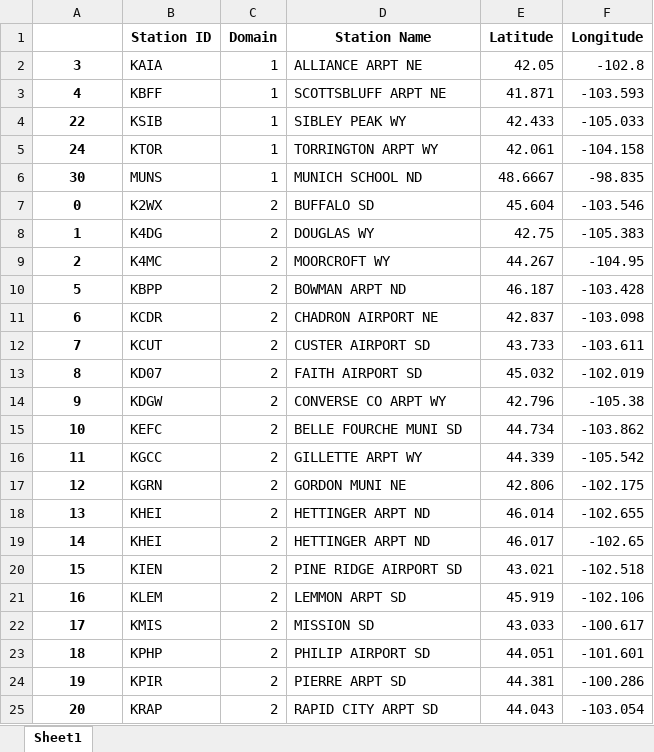
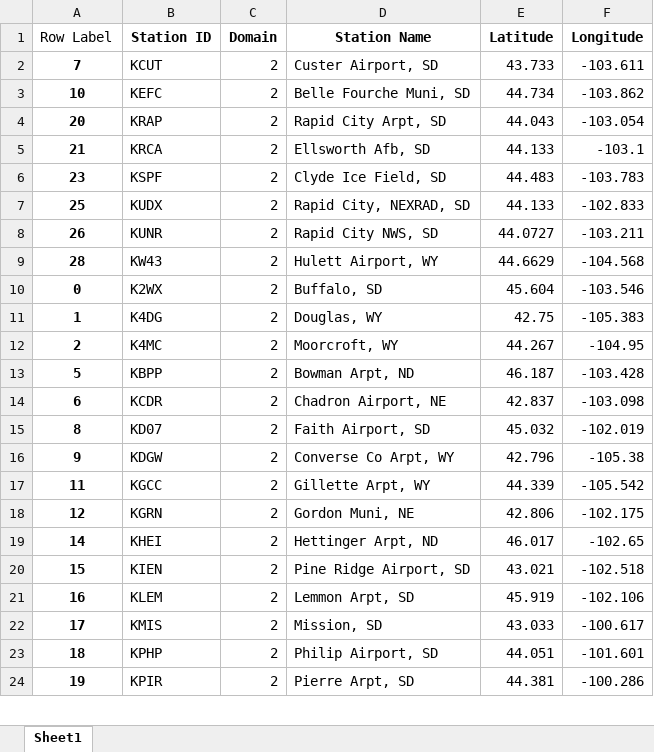
Before and after one commit to wjcapehart/SD_Mines_WRF_REALTIME, an Excel workbook: namelist_files_and_local_scripts/time_series_station_files_2_dom_all.xlsx, sheet Sheet1, drawn as a sheet; only a part is shown; values as stored, in another font and other column widths than the file's, no borders; removed rows and columns are numbered as before the commit, all else as after; the diff covers the shown part only; the diff names each change by its address in the sheet, - before the commit and + after, or states it on an @@ line.

```diff
--- a/namelist_files_and_local_scripts/time_series_station_files_2_dom_all.xlsx (sheet Sheet1)
+++ b/namelist_files_and_local_scripts/time_series_station_files_2_dom_all.xlsx (sheet Sheet1)
-A1: (empty)
+A1: Row Label
-row 2: 3 | KAIA | 1 | ALLIANCE ARPT NE | 42.05 | -102.8
-row 3: 4 | KBFF | 1 | SCOTTSBLUFF ARPT NE | 41.871 | -103.593
-row 4: 22 | KSIB | 1 | SIBLEY PEAK WY | 42.433 | -105.033
-row 5: 24 | KTOR | 1 | TORRINGTON ARPT WY | 42.061 | -104.158
-row 6: 30 | MUNS | 1 | MUNICH SCHOOL ND | 48.6667 | -98.835
+row 2: 7 | KCUT | 2 | Custer Airport, SD | 43.733 | -103.611
+row 3: 10 | KEFC | 2 | Belle Fourche Muni, SD | 44.734 | -103.862
+row 4: 20 | KRAP | 2 | Rapid City Arpt, SD | 44.043 | -103.054
+row 5: 21 | KRCA | 2 | Ellsworth Afb, SD | 44.133 | -103.1
+row 6: 23 | KSPF | 2 | Clyde Ice Field, SD | 44.483 | -103.783
+row 7: 25 | KUDX | 2 | Rapid City, NEXRAD, SD | 44.133 | -102.833
+row 8: 26 | KUNR | 2 | Rapid City NWS, SD | 44.0727 | -103.211
+row 9: 28 | KW43 | 2 | Hulett Airport, WY | 44.6629 | -104.568
-D10 (Station Name): BUFFALO SD
+D10 (Station Name): Buffalo, SD
-D11 (Station Name): DOUGLAS WY
+D11 (Station Name): Douglas, WY
-D12 (Station Name): MOORCROFT WY
+D12 (Station Name): Moorcroft, WY
-D13 (Station Name): BOWMAN ARPT ND
+D13 (Station Name): Bowman Arpt, ND
-D14 (Station Name): CHADRON AIRPORT NE
+D14 (Station Name): Chadron Airport, NE
-row 12: 7 | KCUT | 2 | CUSTER AIRPORT SD | 43.733 | -103.611
-D15 (Station Name): FAITH AIRPORT SD
+D15 (Station Name): Faith Airport, SD
-D16 (Station Name): CONVERSE CO ARPT WY
+D16 (Station Name): Converse Co Arpt, WY
-row 15: 10 | KEFC | 2 | BELLE FOURCHE MUNI SD | 44.734 | -103.862
-D17 (Station Name): GILLETTE ARPT WY
+D17 (Station Name): Gillette Arpt, WY
-D18 (Station Name): GORDON MUNI NE
+D18 (Station Name): Gordon Muni, NE
-row 18: 13 | KHEI | 2 | HETTINGER ARPT ND | 46.014 | -102.655
-D19 (Station Name): HETTINGER ARPT ND
+D19 (Station Name): Hettinger Arpt, ND
-D20 (Station Name): PINE RIDGE AIRPORT SD
+D20 (Station Name): Pine Ridge Airport, SD
-D21 (Station Name): LEMMON ARPT SD
+D21 (Station Name): Lemmon Arpt, SD
-D22 (Station Name): MISSION SD
+D22 (Station Name): Mission, SD
-D23 (Station Name): PHILIP AIRPORT SD
+D23 (Station Name): Philip Airport, SD
-D24 (Station Name): PIERRE ARPT SD
+D24 (Station Name): Pierre Arpt, SD
-row 25: 20 | KRAP | 2 | RAPID CITY ARPT SD | 44.043 | -103.054
```
Also changed, not shown: 5 added rows, 5 removed rows and 2 edited cells elsewhere in this sheet, namelist_files_and_local_scripts/time_series_station_files_2_dom.xlsx, namelist_files_and_local_scripts/time_series_station_files_3_dom_all.xlsx, 9 other files.
